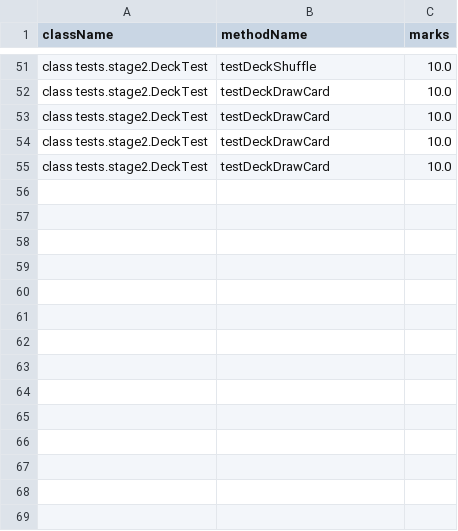
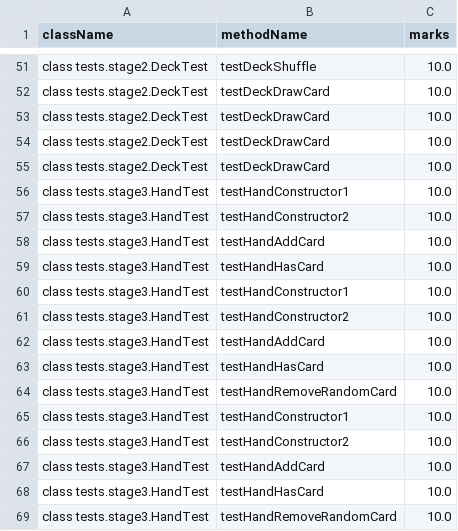
Before and after one commit to khuslee0409/Assignment2, a CSV file: A2_S1_2024_TEMPLATE_v3/results.csv, drawn as a sheet; only a part is shown, gaps mark what is left out.

Commit message:
1/3 of the 3rd stage

```diff
--- a/A2_S1_2024_TEMPLATE_v3/results.csv
+++ b/A2_S1_2024_TEMPLATE_v3/results.csv
@@ -55 +55,15 @@ class tests.stage2.DeckTest,testDeckDrawCard,10.0
 class tests.stage2.DeckTest,testDeckDrawCard,10.0
+class tests.stage3.HandTest,testHandConstructor1,10.0
+class tests.stage3.HandTest,testHandConstructor2,10.0
+class tests.stage3.HandTest,testHandAddCard,10.0
+class tests.stage3.HandTest,testHandHasCard,10.0
+class tests.stage3.HandTest,testHandConstructor1,10.0
+class tests.stage3.HandTest,testHandConstructor2,10.0
+class tests.stage3.HandTest,testHandAddCard,10.0
+class tests.stage3.HandTest,testHandHasCard,10.0
+class tests.stage3.HandTest,testHandRemoveRandomCard,10.0
+class tests.stage3.HandTest,testHandConstructor1,10.0
+class tests.stage3.HandTest,testHandConstructor2,10.0
+class tests.stage3.HandTest,testHandAddCard,10.0
+class tests.stage3.HandTest,testHandHasCard,10.0
+class tests.stage3.HandTest,testHandRemoveRandomCard,10.0
```
Also changed, not shown: 5 other files.
